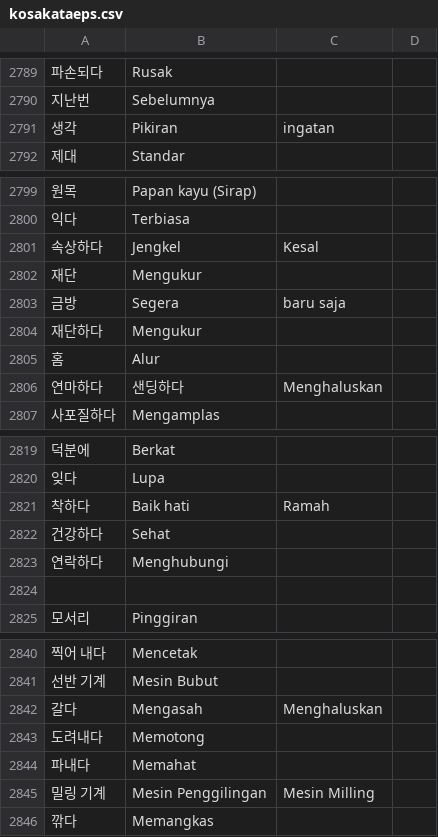
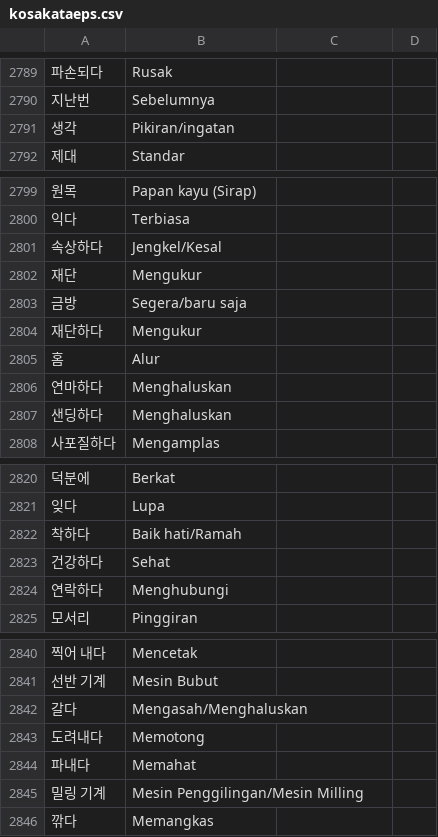
Before and after one commit to ulilyusuf/quiz, a CSV file: kosakataeps.csv, drawn as a sheet; only a part is shown, gaps mark what is left out; the diff covers the shown part only.

Commit message:
Update kosakataeps.csv

```diff
--- a/kosakataeps.csv
+++ b/kosakataeps.csv
@@ -2790,3 +2790,3 @@
 지난번,Sebelumnya
-생각,Pikiran, ingatan
+생각,Pikiran/ingatan
 제대,Standar
@@ -2800,8 +2800,9 @@
 익다,Terbiasa
-속상하다,Jengkel, Kesal
+속상하다,Jengkel/Kesal
 재단,Mengukur
-금방,Segera, baru saja
+금방,Segera/baru saja
 재단하다,Mengukur
 홈,Alur
-연마하다, 샌딩하다,Menghaluskan
+연마하다,Menghaluskan
+샌딩하다,Menghaluskan
 사포질하다,Mengamplas
@@ -2820,6 +2821,5 @@
 잊다,Lupa
-착하다,Baik hati, Ramah
+착하다,Baik hati/Ramah
 건강하다,Sehat
 연락하다,Menghubungi
-,
 모서리,Pinggiran
@@ -2841,6 +2841,6 @@
 선반 기계,Mesin Bubut
-갈다,Mengasah, Menghaluskan
+갈다,Mengasah/Menghaluskan
 도려내다,Memotong
 파내다,Memahat
-밀링 기계,Mesin Penggilingan, Mesin Milling
+밀링 기계,Mesin Penggilingan/Mesin Milling
 깎다,Memangkas
```
Also changed, not shown: 8 edited cells elsewhere in this file.
